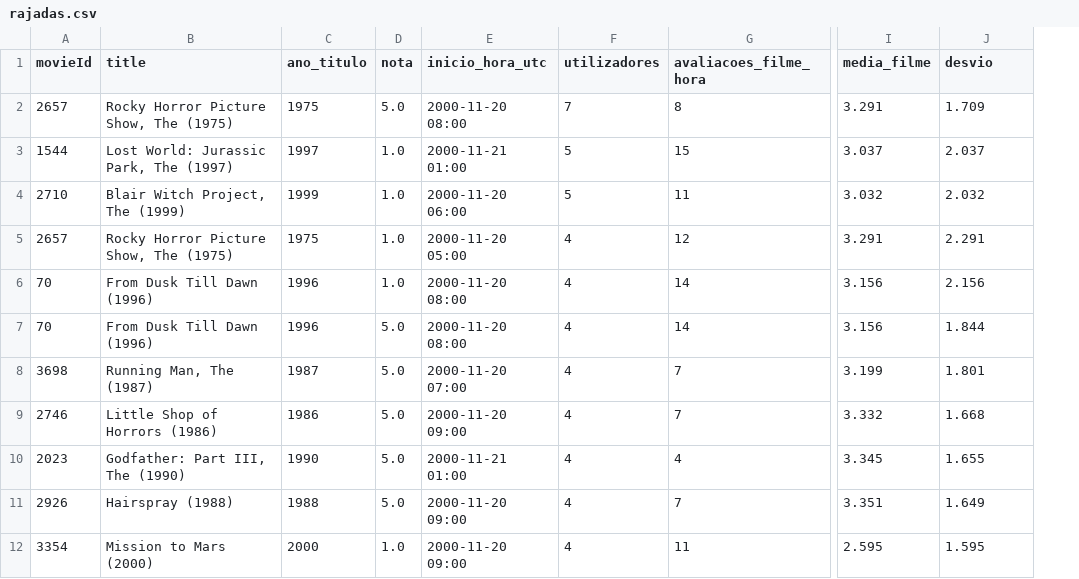
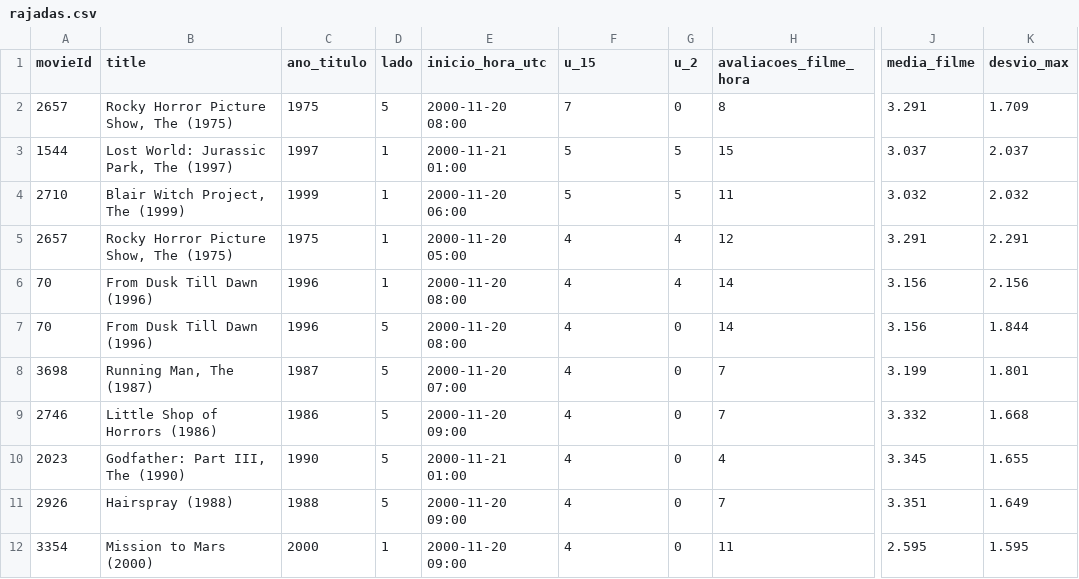
Before and after one commit to j3grave/BDF, a CSV file: results/1m/bots_coordenacao/rajadas.csv, drawn as a sheet; only a part is shown, gaps mark what is left out; removed rows and columns are numbered as before the commit, all else as after; the diff names each change by its address in the sheet, - before the commit and + after, or states it on an @@ line.

Commit message:
Bloco 6 no 32M: 200 permutações, sensibilidade com notas <= 1,0, U >= 20, Bonferroni e rajadas por ano; relatório 13.8.2

```diff
--- a/results/1m/bots_coordenacao/rajadas.csv
+++ b/results/1m/bots_coordenacao/rajadas.csv
-column D (nota), rows 2-12: 5.0 | 1.0 | 1.0 | 1.0 | 1.0 | 5.0 | 5.0 | 5.0 | 5.0 | 5.0 | 1.0
+column D (lado), rows 2-12: 5 | 1 | 1 | 1 | 1 | 5 | 5 | 5 | 5 | 5 | 1
+column G (u_2), rows 2-12: 0 | 5 | 5 | 4 | 4 | 0 | 0 | 0 | 0 | 0 | 0
-F1: utilizadores
+F1: u_15
-K1: desvio
+K1: desvio_max
```
Also changed, not shown: results/1m/bots_coordenacao/teste.csv, results/1m/bots_coordenacao/top10_rajadas.csv, 14 other files.
